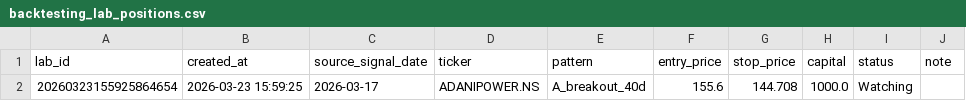
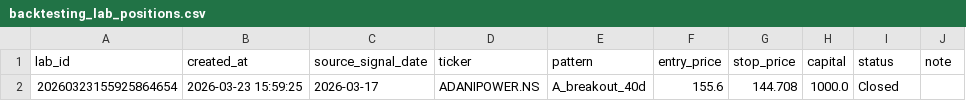
Before and after one commit to SarbariRoy/stock-operator, a CSV file: stock_triggers/data/backtesting_lab_positions.csv, drawn as a sheet.

```diff
--- a/stock_triggers/data/backtesting_lab_positions.csv
+++ b/stock_triggers/data/backtesting_lab_positions.csv
@@ -1,2 +1,2 @@
 lab_id,created_at,source_signal_date,ticker,pattern,entry_price,stop_price,capital,status,note
-20260323155925864654,2026-03-23 15:59:25,2026-03-17,ADANIPOWER.NS,A_breakout_40d,155.6,144.708,1000.0,Watching,
+20260323155925864654,2026-03-23 15:59:25,2026-03-17,ADANIPOWER.NS,A_breakout_40d,155.6,144.708,1000.0,Closed,
```
Also changed, not shown: stock_triggers/data/portfolio_positions.csv, stock_triggers/data/sell_signals_pattern_a.csv, 12 other files.
